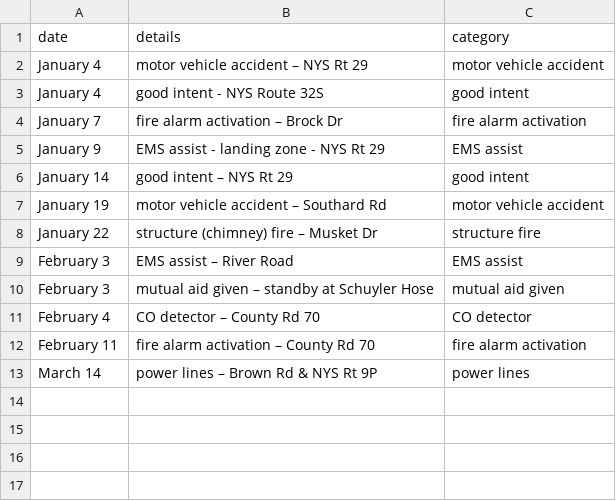
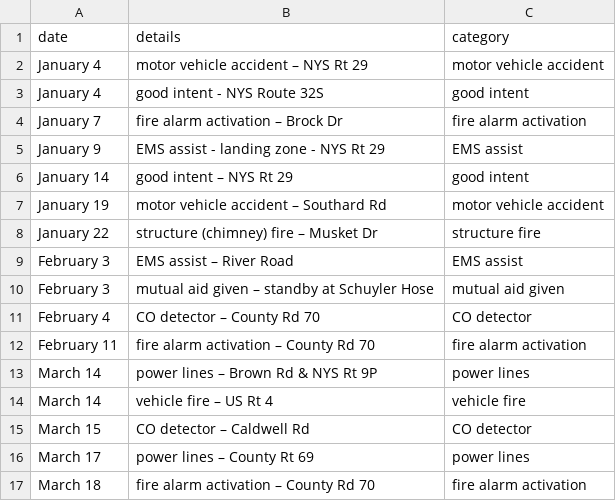
Before and after one commit to mterwill/qsfd.com, a CSV file: _data/alarms.csv, drawn as a sheet; the diff names each change by its address in the sheet, - before the commit and + after, or states it on an @@ line.

Commit message:
Update alarms.csv

```diff
--- a/_data/alarms.csv
+++ b/_data/alarms.csv
+row 14: March 14 | vehicle fire – US Rt 4 | vehicle fire
+row 15: March 15 | CO detector – Caldwell Rd | CO detector
+row 16: March 17 | power lines – County Rt 69 | power lines
+row 17: March 18 | fire alarm activation – County Rd 70 | fire alarm activation
```
